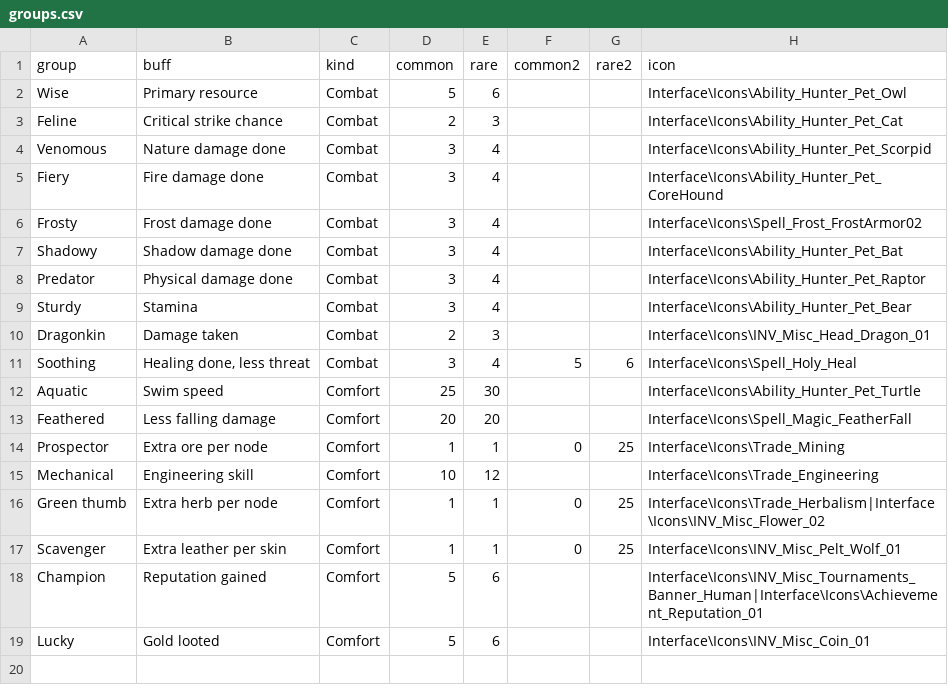
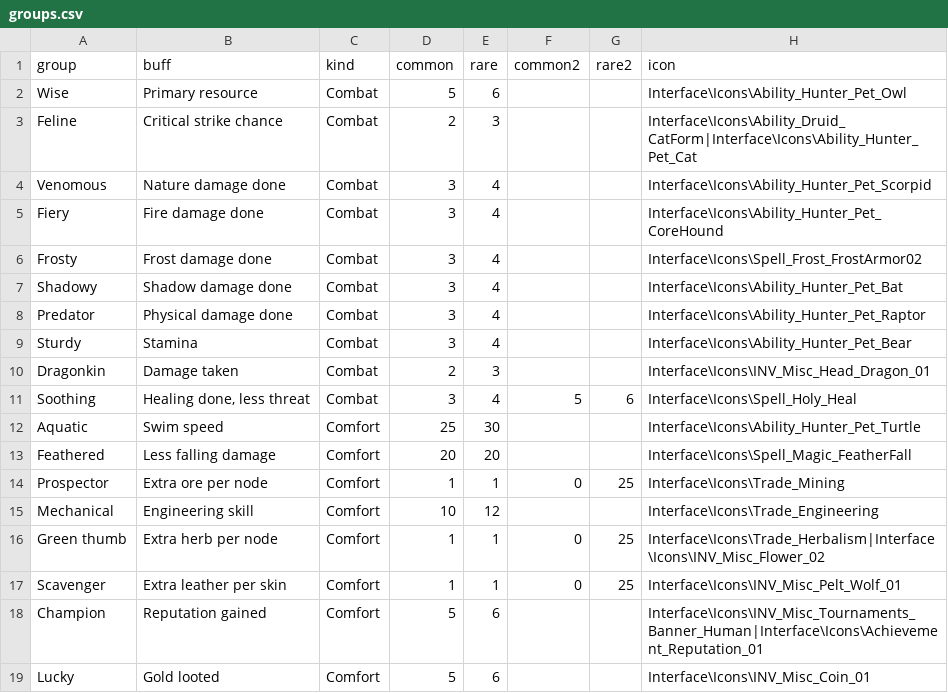
Before and after one commit to EvilTactician/mod-companion-auras, a CSV file: tools/groups.csv, drawn as a sheet.

```diff
--- a/tools/groups.csv
+++ b/tools/groups.csv
@@ -2,3 +2,3 @@ group,buff,kind,common,rare,common2,rare2,icon
 Wise,Primary resource,Combat,5,6,,,Interface\Icons\Ability_Hunter_Pet_Owl
-Feline,Critical strike chance,Combat,2,3,,,Interface\Icons\Ability_Hunter_Pet_Cat
+Feline,Critical strike chance,Combat,2,3,,,Interface\Icons\Ability_Druid_CatForm|Interface\Icons\Ability_Hunter_Pet_Cat
 Venomous,Nature damage done,Combat,3,4,,,Interface\Icons\Ability_Hunter_Pet_Scorpid
```
Also changed, not shown: tools/companions.csv, 7 other files.
